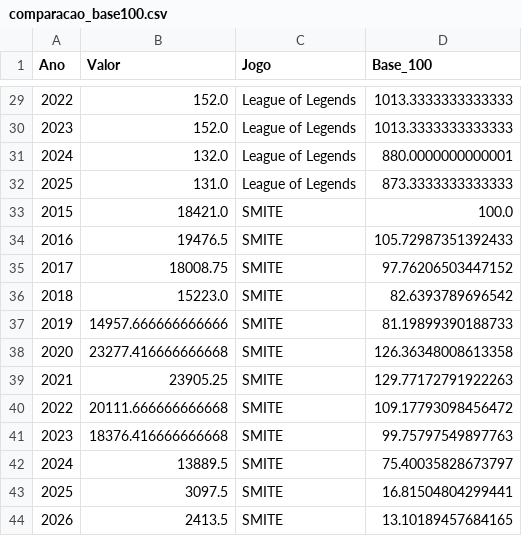
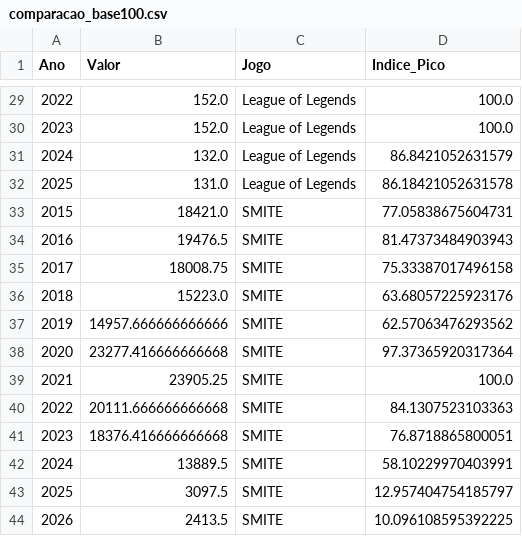
Before and after one commit to GabrielMSAlbino/Lol-esta-acabando-ponto-de-interogacao, a CSV file: comparacao_base100.csv, drawn as a sheet; only a part is shown, gaps mark what is left out; the diff covers the shown part only.

```diff
--- a/comparacao_base100.csv
+++ b/comparacao_base100.csv
@@ -1 +1 @@
-Ano,Valor,Jogo,Base_100
+Ano,Valor,Jogo,Indice_Pico
@@ -29,16 +29,16 @@
-2022,152.0,League of Legends,1013.3333333333333
-2023,152.0,League of Legends,1013.3333333333333
-2024,132.0,League of Legends,880.0000000000001
-2025,131.0,League of Legends,873.3333333333333
-2015,18421.0,SMITE,100.0
-2016,19476.5,SMITE,105.72987351392433
-2017,18008.75,SMITE,97.76206503447152
-2018,15223.0,SMITE,82.6393789696542
-2019,14957.666666666666,SMITE,81.19899390188733
-2020,23277.416666666668,SMITE,126.36348008613358
-2021,23905.25,SMITE,129.77172791922263
-2022,20111.666666666668,SMITE,109.17793098456472
-2023,18376.416666666668,SMITE,99.75797549897763
-2024,13889.5,SMITE,75.40035828673797
-2025,3097.5,SMITE,16.81504804299441
-2026,2413.5,SMITE,13.10189457684165
+2022,152.0,League of Legends,100.0
+2023,152.0,League of Legends,100.0
+2024,132.0,League of Legends,86.8421052631579
+2025,131.0,League of Legends,86.18421052631578
+2015,18421.0,SMITE,77.05838675604731
+2016,19476.5,SMITE,81.47373484903943
+2017,18008.75,SMITE,75.33387017496158
+2018,15223.0,SMITE,63.68057225923176
+2019,14957.666666666666,SMITE,62.57063476293562
+2020,23277.416666666668,SMITE,97.37365920317364
+2021,23905.25,SMITE,100.0
+2022,20111.666666666668,SMITE,84.1307523103363
+2023,18376.416666666668,SMITE,76.8718865800051
+2024,13889.5,SMITE,58.10229970403991
+2025,3097.5,SMITE,12.957404754185797
+2026,2413.5,SMITE,10.096108595392225
```
Also changed, not shown: 27 edited cells elsewhere in this file, comparacao_base100_filtro.csv, 1 other file.
